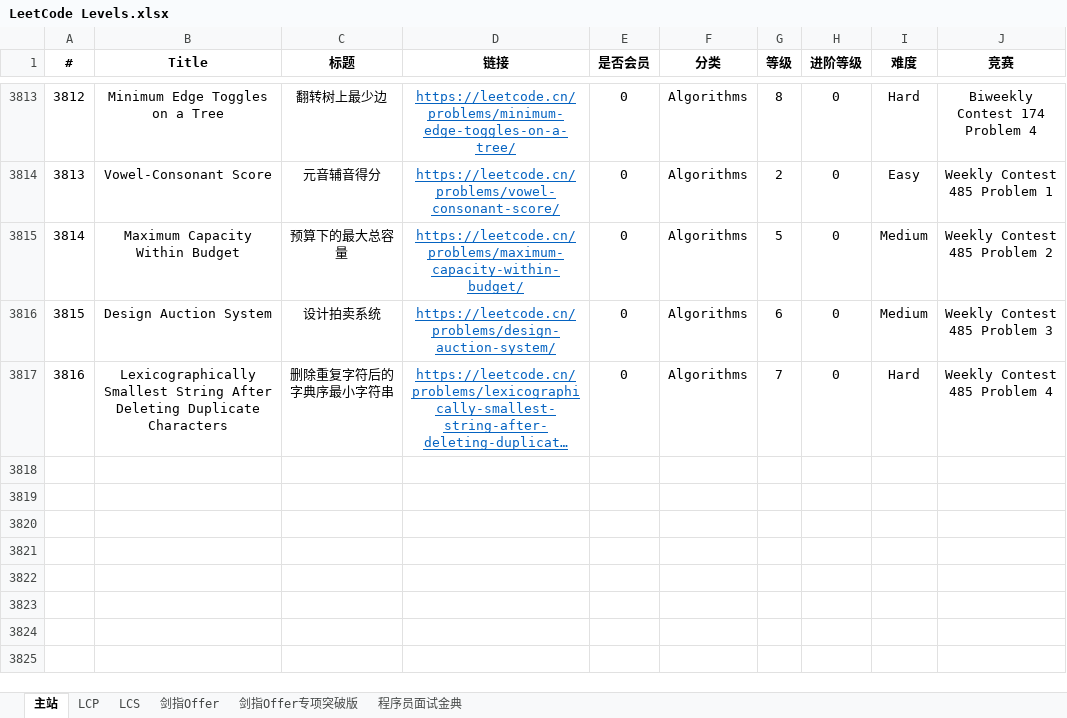
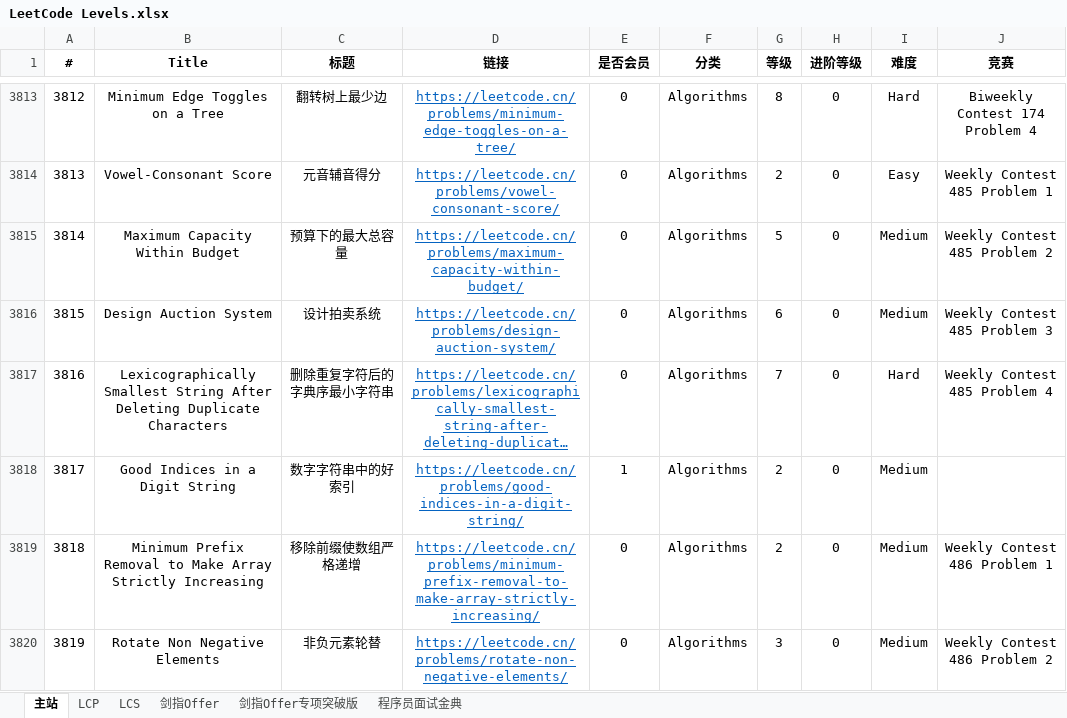
Before and after one commit to stormsunshine/LeetCode-Levels, an Excel workbook: LeetCode Levels.xlsx, sheet 主站, drawn as a sheet; only a part is shown, gaps mark what is left out; long unchanged cells end in …; values as stored, in another font and other column widths than the file's, no borders; conditional formats not drawn; the diff covers the shown part only; the diff names each change by its address in the sheet, - before the commit and + after, or states it on an @@ line.

Commit message:
Update levels

```diff
--- a/LeetCode Levels.xlsx (sheet 主站)
+++ b/LeetCode Levels.xlsx (sheet 主站)
+row 3818: 3817 | Good Indices in a Digit String | 数字字符串中的好索引 | https://leetcode.cn/problems/good-indices-in-a-digit-string/ | 1 | Algorithms | 2 | 0 | Medium
+row 3819: 3818 | Minimum Prefix Removal to Make Array Strictly Increasing | 移除前缀使数组严格递增 | https://leetcode.cn/problems/minimum-prefix-removal-to-make-array-strictly-increasing/ | 0 | Algorithms | 2 | 0 | Medium | Weekly Contest 486 Problem 1
+row 3820: 3819 | Rotate Non Negative Elements | 非负元素轮替 | https://leetcode.cn/problems/rotate-non-negative-elements/ | 0 | Algorithms | 3 | 0 | Medium | Weekly Contest 486 Problem 2
```
Also changed, not shown: 2 added rows and 5 edited cells elsewhere in this sheet.
